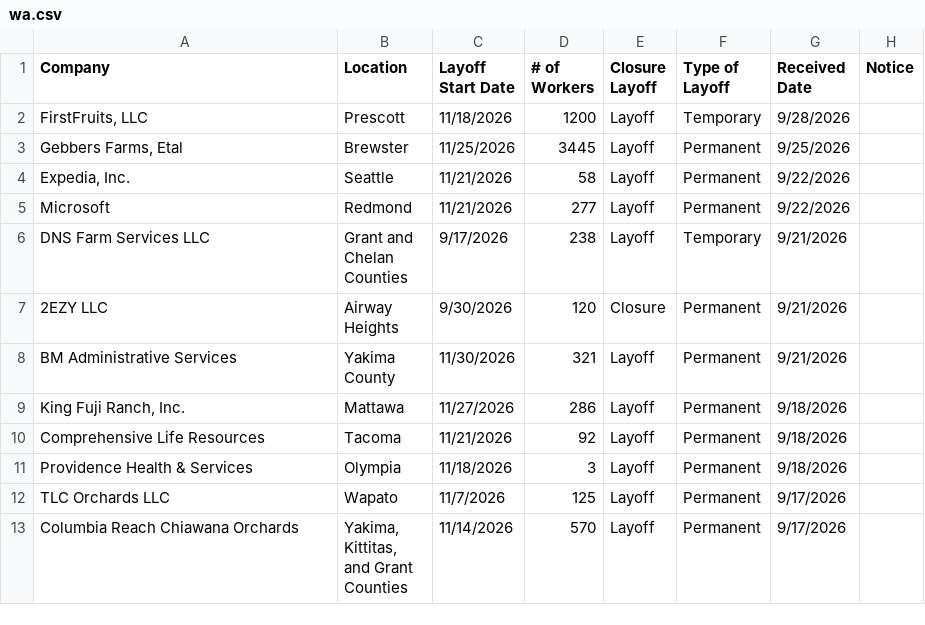
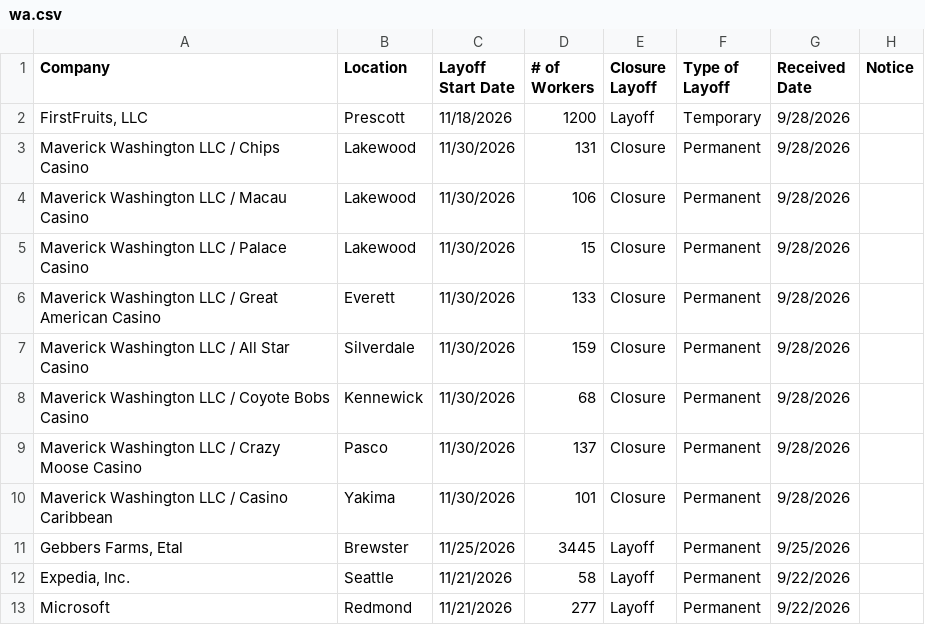
Before and after one commit to FTS-IE/warn-notice-actions, a CSV file: data/wa.csv, drawn as a sheet; only a part is shown; the shorter side is filled out with more unchanged rows; the diff names each change by its address in the sheet, - before the commit and + after, or states it on an @@ line.

```diff
--- a/data/wa.csv
+++ b/data/wa.csv
+row 3: Maverick Washington LLC / Chips Casino | Lakewood | 11/30/2026 | 131 | Closure | Permanent | 9/28/2026
+row 4: Maverick Washington LLC / Macau Casino | Lakewood | 11/30/2026 | 106 | Closure | Permanent | 9/28/2026
+row 5: Maverick Washington LLC / Palace Casino | Lakewood | 11/30/2026 | 15 | Closure | Permanent | 9/28/2026
+row 6: Maverick Washington LLC / Great American Casino | Everett | 11/30/2026 | 133 | Closure | Permanent | 9/28/2026
+row 7: Maverick Washington LLC / All Star Casino | Silverdale | 11/30/2026 | 159 | Closure | Permanent | 9/28/2026
+row 8: Maverick Washington LLC / Coyote Bobs Casino | Kennewick | 11/30/2026 | 68 | Closure | Permanent | 9/28/2026
+row 9: Maverick Washington LLC / Crazy Moose Casino | Pasco | 11/30/2026 | 137 | Closure | Permanent | 9/28/2026
+row 10: Maverick Washington LLC / Casino Caribbean | Yakima | 11/30/2026 | 101 | Closure | Permanent | 9/28/2026
```
Also changed, not shown: data/az.csv, data/de.csv, 5 other files.
